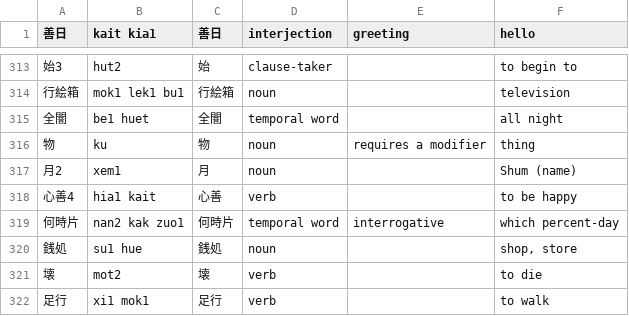
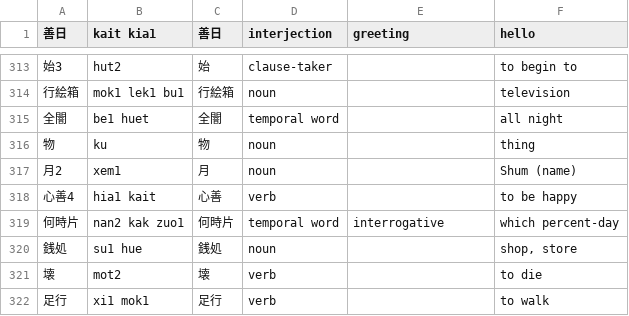
Before and after one commit to jurliyuuri/spoonfed_pekzep, a TSV file: raw/Spoonfed Pekzep - 語彙整理（超草案）.tsv, drawn as a sheet; only a part is shown, gaps mark what is left out; the diff names each change by its address in the sheet, - before the commit and + after, or states it on an @@ line.

```diff
--- a/raw/Spoonfed Pekzep - 語彙整理（超草案）.tsv
+++ b/raw/Spoonfed Pekzep - 語彙整理（超草案）.tsv
-E316 (greeting): requires a modifier
+E316 (greeting): (empty)
```
Also changed, not shown: raw/Spoonfed Pekzep - SpoonfedPekzep.tsv, 11 other files.
